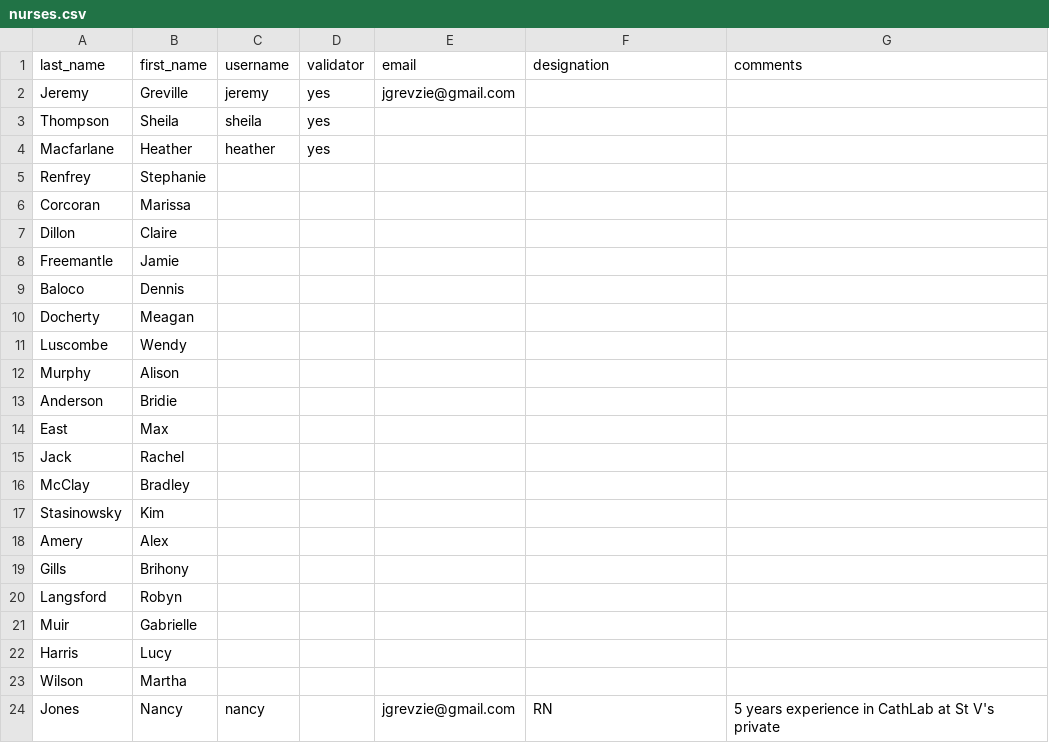
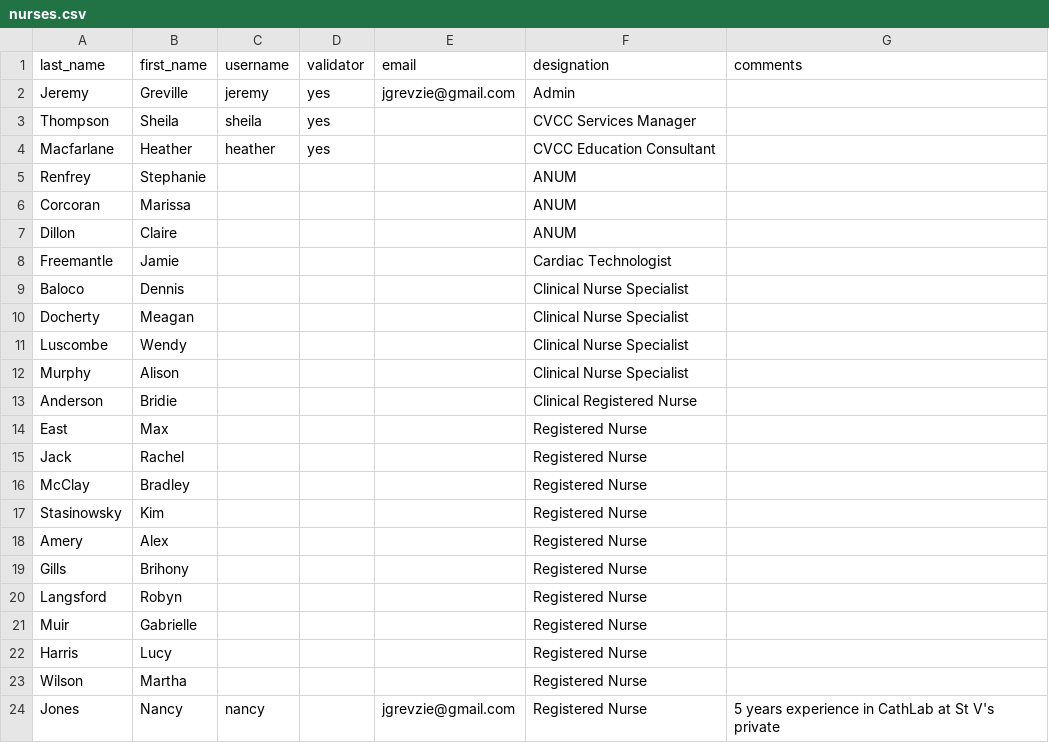
Before and after one commit to jgrevzie/nests, a CSV file: db/nurses.csv, drawn as a sheet.

```diff
--- a/db/nurses.csv
+++ b/db/nurses.csv
@@ -1,24 +1,24 @@
 last_name,first_name,username,validator,email,designation,comments
-Jeremy,Greville,jeremy,yes,jgrevzie@gmail.com,,
-Thompson,Sheila,sheila,yes,,,
-Macfarlane,Heather,heather,yes,,,
-Renfrey,Stephanie,,,,,
-Corcoran,Marissa,,,,,
-Dillon,Claire,,,,,
-Freemantle,Jamie,,,,,
-Baloco,Dennis,,,,,
-Docherty,Meagan,,,,,
-Luscombe,Wendy,,,,,
-Murphy,Alison,,,,,
-Anderson,Bridie,,,,,
-East,Max,,,,,
-Jack,Rachel,,,,,
-McClay,Bradley,,,,,
-Stasinowsky,Kim,,,,,
-Amery,Alex,,,,,
-Gills,Brihony   ,,,,,
-Langsford,Robyn,,,,,
-Muir,Gabrielle ,,,,,
-Harris,Lucy,,,,,
-Wilson,Martha,,,,,
-Jones,Nancy,nancy,,jgrevzie@gmail.com,RN,5 years experience in CathLab at St V's private
+Jeremy,Greville,jeremy,yes,jgrevzie@gmail.com,Admin,
+Thompson,Sheila,sheila,yes,,CVCC Services Manager,
+Macfarlane,Heather,heather,yes,,CVCC Education Consultant,
+Renfrey,Stephanie,,,,ANUM,
+Corcoran,Marissa,,,,ANUM,
+Dillon,Claire,,,,ANUM,
+Freemantle,Jamie,,,,Cardiac Technologist,
+Baloco,Dennis,,,,Clinical Nurse Specialist,
+Docherty,Meagan,,,,Clinical Nurse Specialist,
+Luscombe,Wendy,,,,Clinical Nurse Specialist,
+Murphy,Alison,,,,Clinical Nurse Specialist,
+Anderson,Bridie,,,,Clinical Registered Nurse,
+East,Max,,,,Registered Nurse,
+Jack,Rachel,,,,Registered Nurse,
+McClay,Bradley,,,,Registered Nurse,
+Stasinowsky,Kim,,,,Registered Nurse,
+Amery,Alex,,,,Registered Nurse,
+Gills,Brihony   ,,,,Registered Nurse,
+Langsford,Robyn,,,,Registered Nurse,
+Muir,Gabrielle ,,,,Registered Nurse,
+Harris,Lucy,,,,Registered Nurse,
+Wilson,Martha,,,,Registered Nurse,
+Jones,Nancy,nancy,,jgrevzie@gmail.com,Registered Nurse,5 years experience in CathLab at St V's private
```
Also changed, not shown: 6 other files.
